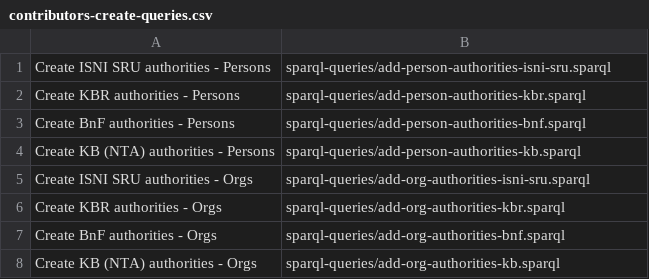
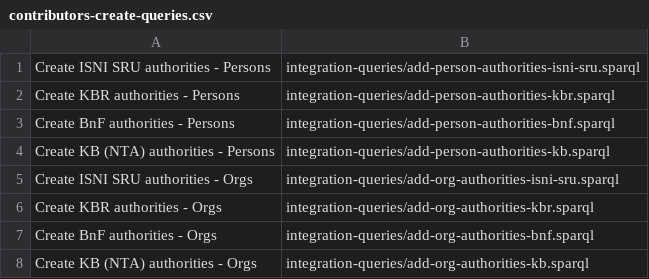
Before and after one commit to kbrbe/beltrans-data-integration, a CSV file: data-integration/contributors-create-queries.csv, drawn as a sheet.

```diff
--- a/data-integration/contributors-create-queries.csv
+++ b/data-integration/contributors-create-queries.csv
@@ -1,8 +1,8 @@
-"Create ISNI SRU authorities - Persons",sparql-queries/add-person-authorities-isni-sru.sparql
-"Create KBR authorities - Persons",sparql-queries/add-person-authorities-kbr.sparql
-"Create BnF authorities - Persons",sparql-queries/add-person-authorities-bnf.sparql
-"Create KB (NTA) authorities - Persons",sparql-queries/add-person-authorities-kb.sparql
-"Create ISNI SRU authorities - Orgs",sparql-queries/add-org-authorities-isni-sru.sparql
-"Create KBR authorities - Orgs",sparql-queries/add-org-authorities-kbr.sparql
-"Create BnF authorities - Orgs",sparql-queries/add-org-authorities-bnf.sparql
-"Create KB (NTA) authorities - Orgs",sparql-queries/add-org-authorities-kb.sparql
+"Create ISNI SRU authorities - Persons",integration-queries/add-person-authorities-isni-sru.sparql
+"Create KBR authorities - Persons",integration-queries/add-person-authorities-kbr.sparql
+"Create BnF authorities - Persons",integration-queries/add-person-authorities-bnf.sparql
+"Create KB (NTA) authorities - Persons",integration-queries/add-person-authorities-kb.sparql
+"Create ISNI SRU authorities - Orgs",integration-queries/add-org-authorities-isni-sru.sparql
+"Create KBR authorities - Orgs",integration-queries/add-org-authorities-kbr.sparql
+"Create BnF authorities - Orgs",integration-queries/add-org-authorities-bnf.sparql
+"Create KB (NTA) authorities - Orgs",integration-queries/add-org-authorities-kb.sparql
```
Also changed, not shown: data-integration/contributors-update-queries.csv, data-integration/manifestations-create-queries.csv, 33 other files.
